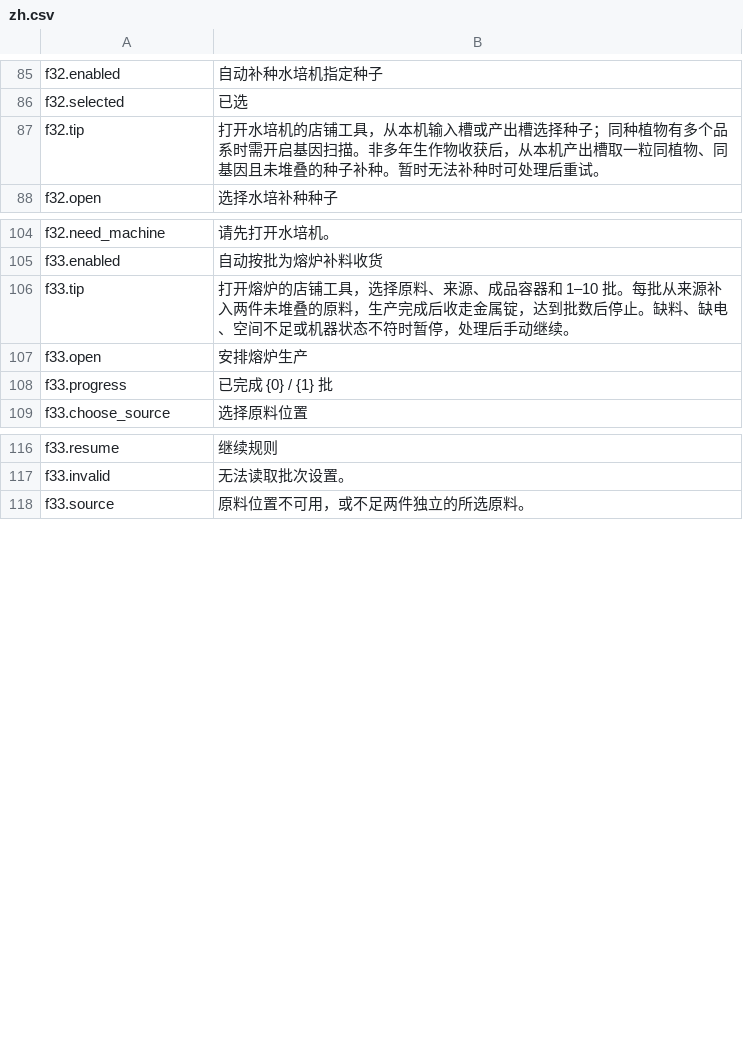
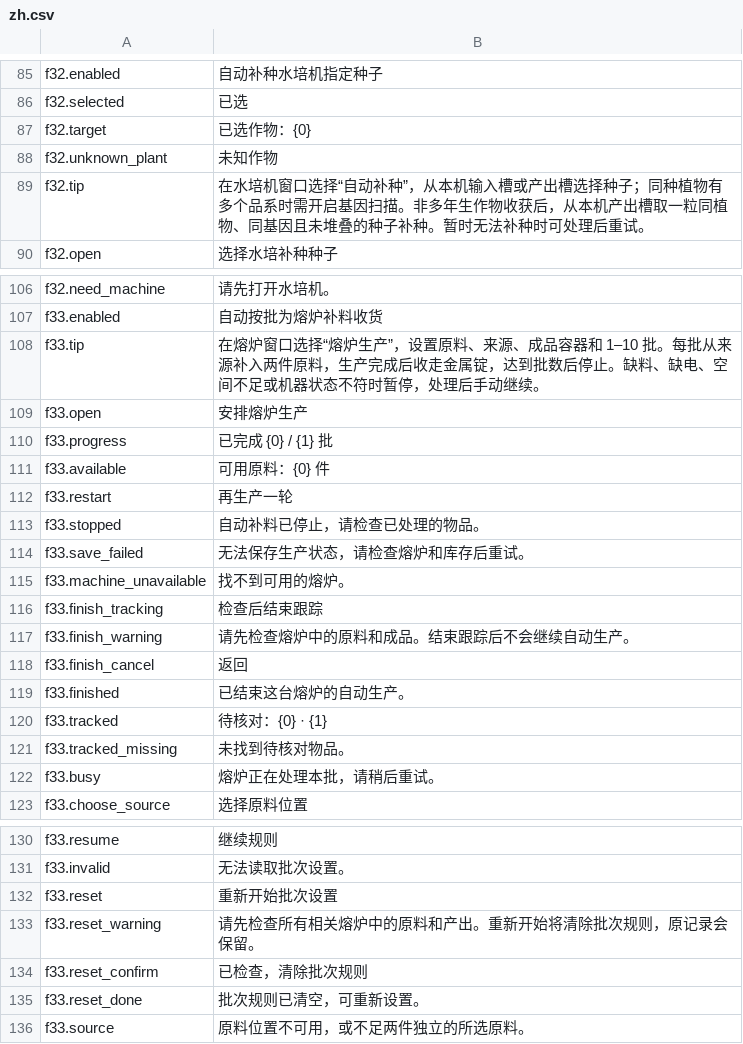
Before and after one commit to StarsWhere/Quality-of-Probably-Stolen, a CSV file: assets/Strings/Machines/zh.csv, drawn as a sheet; only a part is shown, gaps mark what is left out; the diff covers the shown part only.

```diff
--- a/assets/Strings/Machines/zh.csv
+++ b/assets/Strings/Machines/zh.csv
@@ -86,3 +86,5 @@ f32.enabled,自动补种水培机指定种子
 f32.selected,已选
-f32.tip,打开水培机的店铺工具，从本机输入槽或产出槽选择种子；同种植物有多个品系时需开启基因扫描。非多年生作物收获后，从本机产出槽取一粒同植物、同基因且未堆叠的种子补种。暂时无法补种时可处理后重试。
+f32.target,已选作物：{0}
+f32.unknown_plant,未知作物
+f32.tip,在水培机窗口选择“自动补种”，从本机输入槽或产出槽选择种子；同种植物有多个品系时需开启基因扫描。非多年生作物收获后，从本机产出槽取一粒同植物、同基因且未堆叠的种子补种。暂时无法补种时可处理后重试。
 f32.open,选择水培补种种子
@@ -105,5 +107,17 @@ f32.need_machine,请先打开水培机。
 f33.enabled,自动按批为熔炉补料收货
-f33.tip,打开熔炉的店铺工具，选择原料、来源、成品容器和 1–10 批。每批从来源补入两件未堆叠的原料，生产完成后收走金属锭，达到批数后停止。缺料、缺电、空间不足或机器状态不符时暂停，处理后手动继续。
+f33.tip,在熔炉窗口选择“熔炉生产”，设置原料、来源、成品容器和 1–10 批。每批从来源补入两件原料，生产完成后收走金属锭，达到批数后停止。缺料、缺电、空间不足或机器状态不符时暂停，处理后手动继续。
 f33.open,安排熔炉生产
 f33.progress,已完成 {0} / {1} 批
+f33.available,可用原料：{0} 件
+f33.restart,再生产一轮
+f33.stopped,自动补料已停止，请检查已处理的物品。
+f33.save_failed,无法保存生产状态，请检查熔炉和库存后重试。
+f33.machine_unavailable,找不到可用的熔炉。
+f33.finish_tracking,检查后结束跟踪
+f33.finish_warning,请先检查熔炉中的原料和成品。结束跟踪后不会继续自动生产。
+f33.finish_cancel,返回
+f33.finished,已结束这台熔炉的自动生产。
+f33.tracked,待核对：{0} · {1}
+f33.tracked_missing,未找到待核对物品。
+f33.busy,熔炉正在处理本批，请稍后重试。
 f33.choose_source,选择原料位置
@@ -117,2 +131,6 @@ f33.resume,继续规则
 f33.invalid,无法读取批次设置。
+f33.reset,重新开始批次设置
+f33.reset_warning,请先检查所有相关熔炉中的原料和产出。重新开始将清除批次规则，原记录会保留。
+f33.reset_confirm,已检查，清除批次规则
+f33.reset_done,批次规则已清空，可重新设置。
 f33.source,原料位置不可用，或不足两件独立的所选原料。
```
Also changed, not shown: 1 added row and 2 edited cells elsewhere in this file, assets/Strings/Machines/en.csv, 8 other files.
